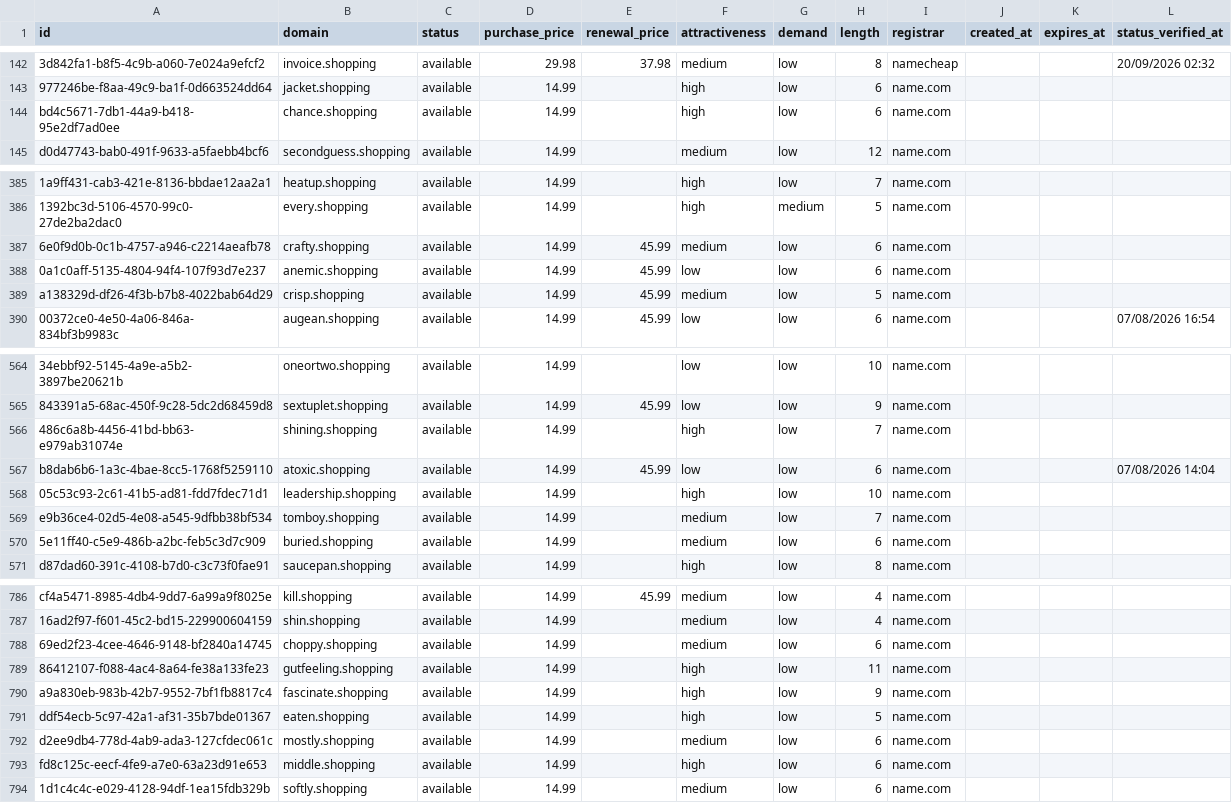
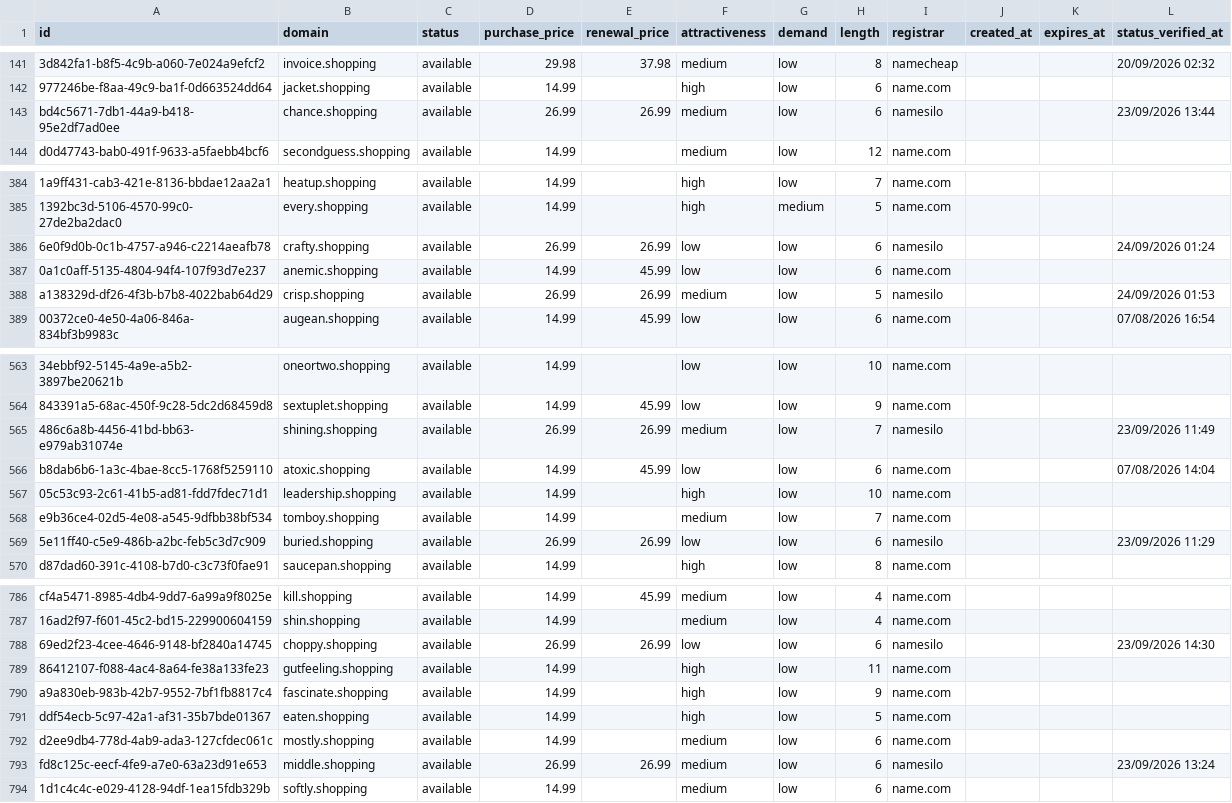
Before and after one commit to UniqueDomains/shopping-oneword-domains, a CSV file: shopping.csv, drawn as a sheet; only a part is shown, gaps mark what is left out; addresses are those after the commit; the diff covers the shown part only; the diff names each change by its address in the sheet, - before the commit and + after, or states it on an @@ line.

```diff
--- a/shopping.csv
+++ b/shopping.csv
-D143 (purchase_price): 14.99
+D143 (purchase_price): 26.99
-E143 (renewal_price): (empty)
+E143 (renewal_price): 26.99
-F143 (attractiveness): high
+F143 (attractiveness): medium
-I143 (registrar): name.com
+I143 (registrar): namesilo
-L143 (status_verified_at): (empty)
+L143 (status_verified_at): 23/09/2026 13:44
-D386 (purchase_price): 14.99
+D386 (purchase_price): 26.99
-E386 (renewal_price): 45.99
+E386 (renewal_price): 26.99
-F386 (attractiveness): medium
+F386 (attractiveness): low
-I386 (registrar): name.com
+I386 (registrar): namesilo
-L386 (status_verified_at): (empty)
+L386 (status_verified_at): 24/09/2026 01:24
-D388 (purchase_price): 14.99
+D388 (purchase_price): 26.99
-E388 (renewal_price): 45.99
+E388 (renewal_price): 26.99
-I388 (registrar): name.com
+I388 (registrar): namesilo
-L388 (status_verified_at): (empty)
+L388 (status_verified_at): 24/09/2026 01:53
-D565 (purchase_price): 14.99
+D565 (purchase_price): 26.99
-E565 (renewal_price): (empty)
+E565 (renewal_price): 26.99
-F565 (attractiveness): high
+F565 (attractiveness): medium
-I565 (registrar): name.com
+I565 (registrar): namesilo
-L565 (status_verified_at): (empty)
+L565 (status_verified_at): 23/09/2026 11:49
-D569 (purchase_price): 14.99
+D569 (purchase_price): 26.99
-E569 (renewal_price): (empty)
+E569 (renewal_price): 26.99
-F569 (attractiveness): medium
+F569 (attractiveness): low
-I569 (registrar): name.com
+I569 (registrar): namesilo
-L569 (status_verified_at): (empty)
+L569 (status_verified_at): 23/09/2026 11:29
-D788 (purchase_price): 14.99
+D788 (purchase_price): 26.99
-E788 (renewal_price): (empty)
+E788 (renewal_price): 26.99
-F788 (attractiveness): medium
+F788 (attractiveness): low
-I788 (registrar): name.com
+I788 (registrar): namesilo
-L788 (status_verified_at): (empty)
+L788 (status_verified_at): 23/09/2026 14:30
-D793 (purchase_price): 14.99
+D793 (purchase_price): 26.99
-E793 (renewal_price): (empty)
+E793 (renewal_price): 26.99
-F793 (attractiveness): high
+F793 (attractiveness): medium
-I793 (registrar): name.com
+I793 (registrar): namesilo
-L793 (status_verified_at): (empty)
+L793 (status_verified_at): 23/09/2026 13:24
```
Also changed, not shown: 1 added row, 1 removed row and 128 edited cells elsewhere in this file, 4 other files.
